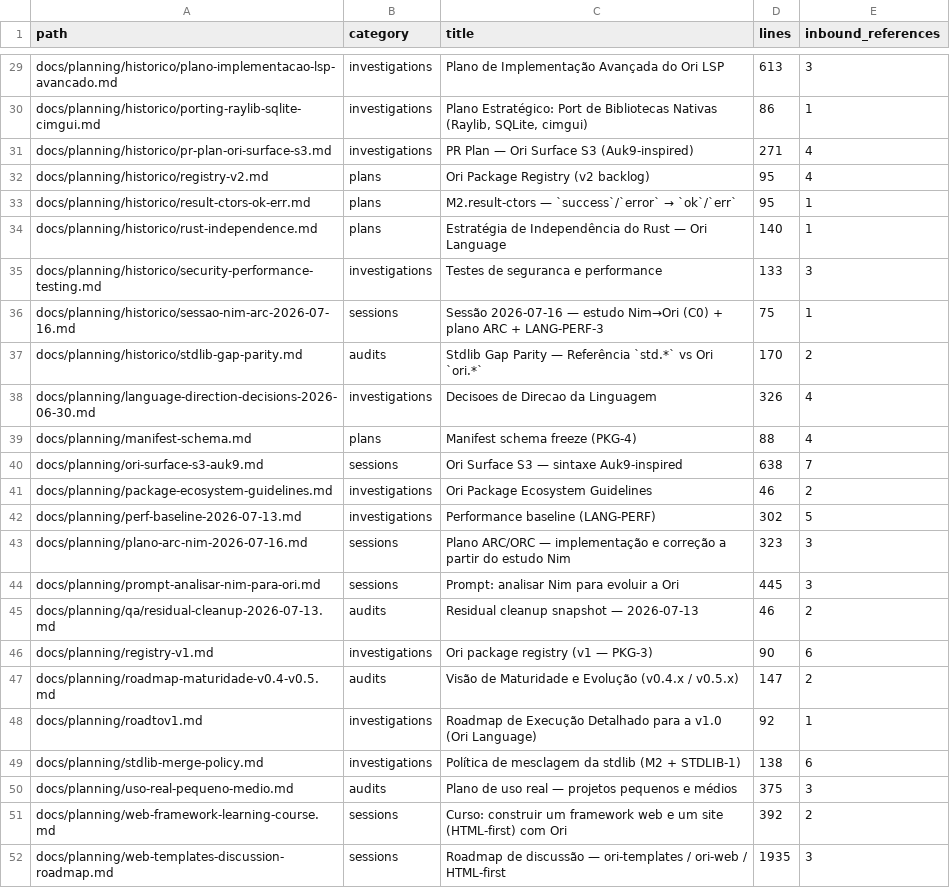
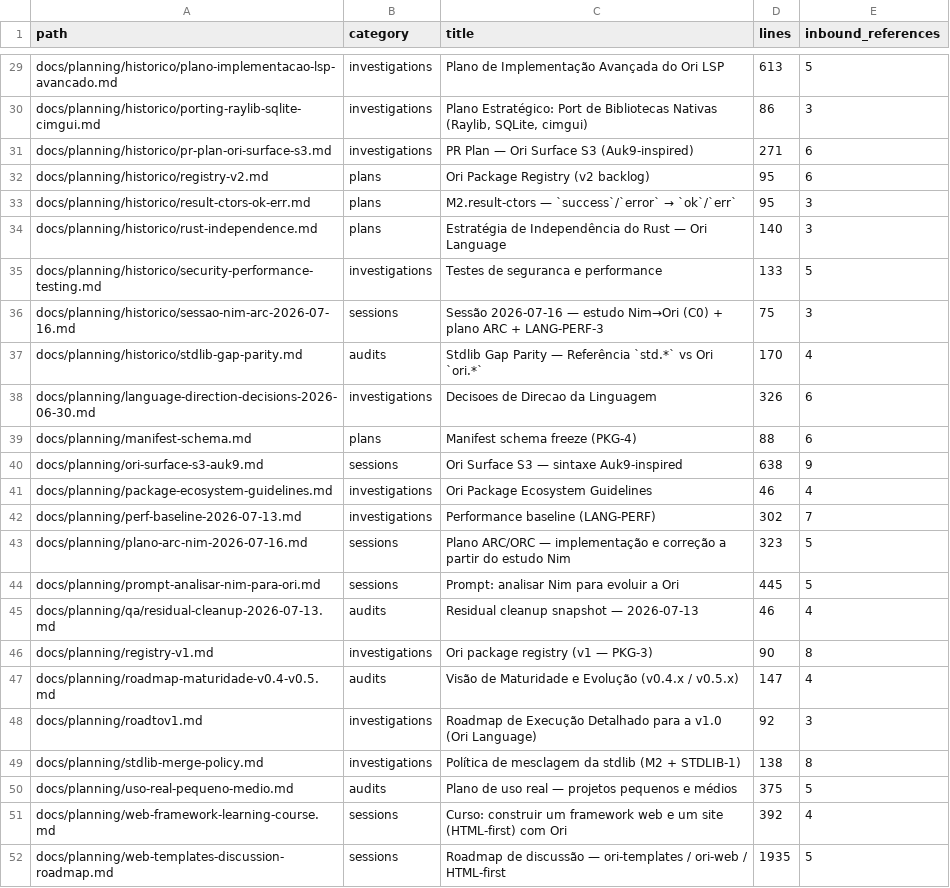
Before and after one commit to ori-team/ori-lang, a TSV file: .ai/generated/documentation-history-inventory.tsv, drawn as a sheet; only a part is shown, gaps mark what is left out; the diff covers the shown part only; the diff names each change by its address in the sheet, - before the commit and + after, or states it on an @@ line.

```diff
--- a/.ai/generated/documentation-history-inventory.tsv
+++ b/.ai/generated/documentation-history-inventory.tsv
-E29 (inbound_references): 3
+E29 (inbound_references): 5
-E30 (inbound_references): 1
+E30 (inbound_references): 3
-E31:E32 (inbound_references): 4
+E31:E32 (inbound_references): 6
-E33:E34 (inbound_references): 1
+E33:E34 (inbound_references): 3
-E35 (inbound_references): 3
+E35 (inbound_references): 5
-E36 (inbound_references): 1
+E36 (inbound_references): 3
-E37 (inbound_references): 2
+E37 (inbound_references): 4
-E38:E39 (inbound_references): 4
+E38:E39 (inbound_references): 6
-E40 (inbound_references): 7
+E40 (inbound_references): 9
-E41 (inbound_references): 2
+E41 (inbound_references): 4
-E42 (inbound_references): 5
+E42 (inbound_references): 7
-E43:E44 (inbound_references): 3
+E43:E44 (inbound_references): 5
-E45 (inbound_references): 2
+E45 (inbound_references): 4
-E46 (inbound_references): 6
+E46 (inbound_references): 8
-E47 (inbound_references): 2
+E47 (inbound_references): 4
-E48 (inbound_references): 1
+E48 (inbound_references): 3
-E49 (inbound_references): 6
+E49 (inbound_references): 8
-E50 (inbound_references): 3
+E50 (inbound_references): 5
-E51 (inbound_references): 2
+E51 (inbound_references): 4
-E52 (inbound_references): 3
+E52 (inbound_references): 5
```
Also changed, not shown: 27 edited cells elsewhere in this file, 1 other file.
